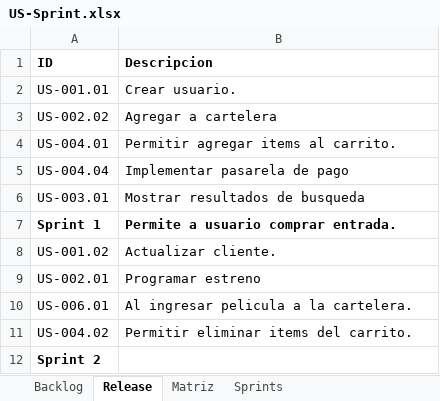
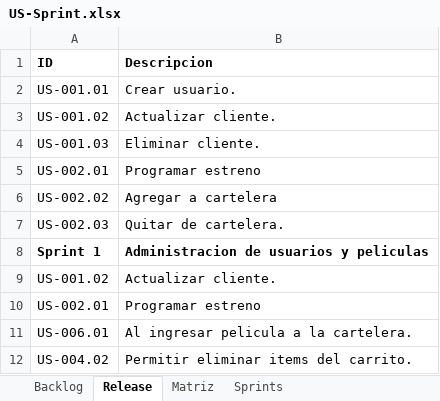
Before and after one commit to SagarFrom/TrabajoFinalDeEvo, an Excel workbook: Analisis/US-Sprint.xlsx, sheet Release, drawn as a sheet; only a part is shown; the shorter side is filled out with more unchanged rows; values as stored, in another font and other column widths than the file's, no borders; removed rows and columns are numbered as before the commit, all else as after; the diff names each change by its address in the sheet, - before the commit and + after, or states it on an @@ line.

```diff
--- a/Analisis/US-Sprint.xlsx (sheet Release)
+++ b/Analisis/US-Sprint.xlsx (sheet Release)
+row 3: US-001.02 | Actualizar cliente.
+row 4: US-001.03 | Eliminar cliente.
+row 5: US-002.01 | Programar estreno
-row 4: US-004.01 | Permitir agregar items al carrito.
-row 5: US-004.04 | Implementar pasarela de pago
-row 6: US-003.01 | Mostrar resultados de busqueda
+row 7: US-002.03 | Quitar de cartelera.
-B8 (Descripcion): Permite a usuario comprar entrada.
+B8 (Descripcion): Administracion de usuarios y peliculas
```
Also changed, not shown: sheet Sprints, 17 other files.
